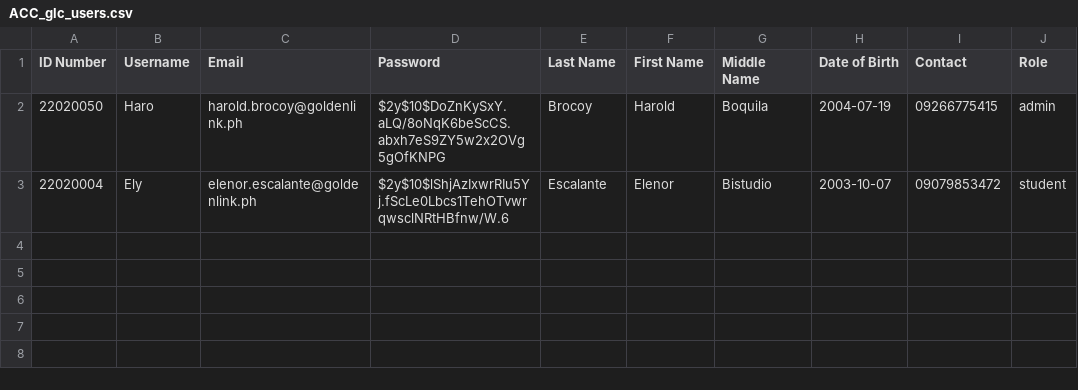
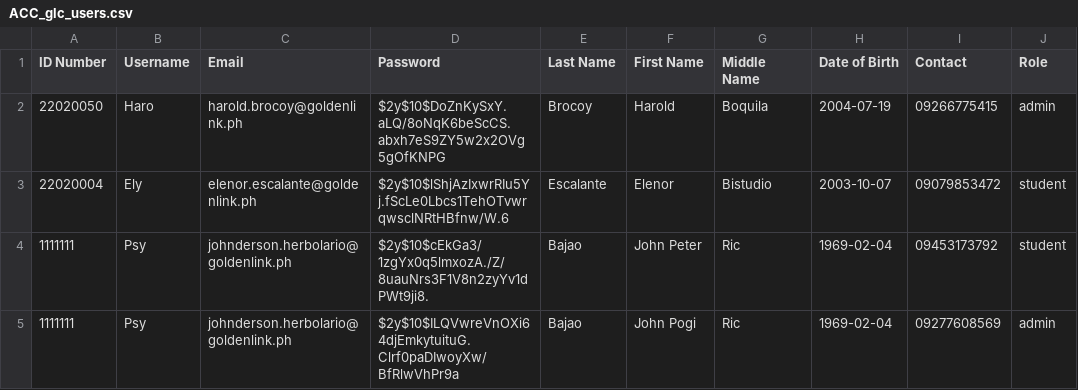
Before and after one commit to haro1907/GOLDEN-LINK-COLLEGE-WEBSITE-PROJECT, a CSV file: ACC_glc_users.csv, drawn as a sheet; the diff names each change by its address in the sheet, - before the commit and + after, or states it on an @@ line.

```diff
--- a/ACC_glc_users.csv
+++ b/ACC_glc_users.csv
+row 4: 1111111 | Psy | johnderson.herbolario@goldenlink.ph | $2y$10$cEkGa3/1zgYx0q5lmxozA./Z/8uauNrs3F1V8n2zyYv1dPWt9ji8. | Bajao | John Peter | Ric | 1969-02-04 | 09453173792 | student
+row 5: 1111111 | Psy | johnderson.herbolario@goldenlink.ph | $2y$10$ILQVwreVnOXi64djEmkytuituG.Clrf0paDIwoyXw/BfRlwVhPr9a | Bajao | John Pogi | Ric | 1969-02-04 | 09277608569 | admin
```
Also changed, not shown: 6 other files.
